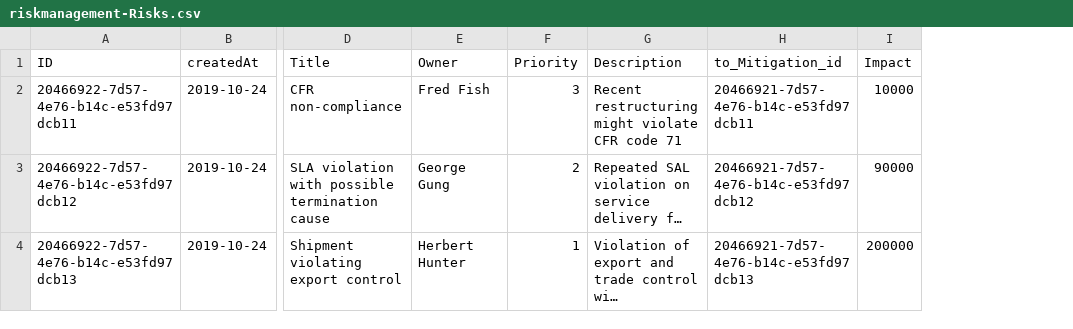
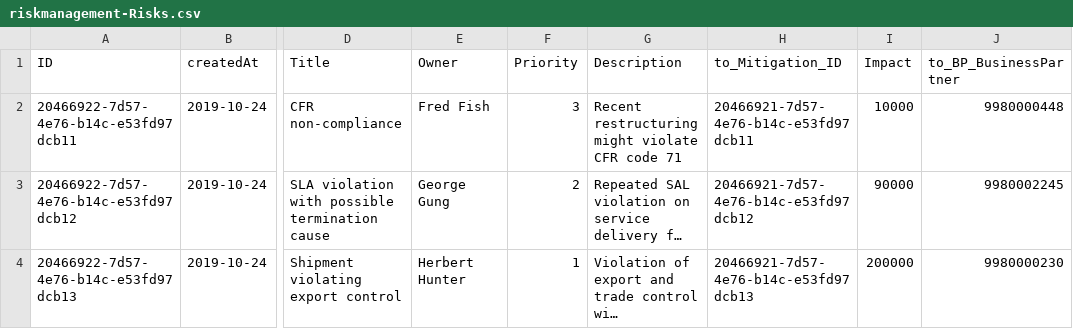
Before and after one commit to BikiSuresh/riskmanagement, a CSV file: db/data/riskmanagement-Risks.csv, drawn as a sheet; only a part is shown, gaps mark what is left out; long unchanged cells end in …; the diff names each change by its address in the sheet, - before the commit and + after, or states it on an @@ line.

```diff
--- a/db/data/riskmanagement-Risks.csv
+++ b/db/data/riskmanagement-Risks.csv
+column J (to_BP_BusinessPartner), rows 2-4: 9980000448 | 9980002245 | 9980000230
-H1: to_Mitigation_id
+H1: to_Mitigation_ID
```
Also changed, not shown: 35 other files.
